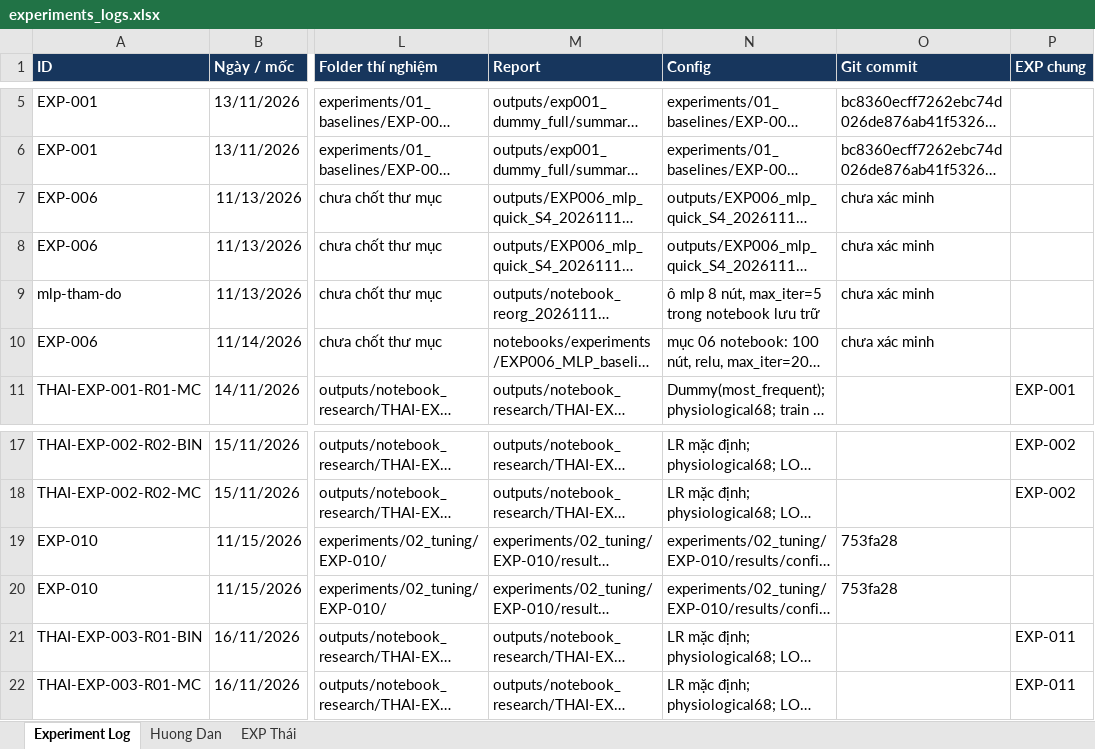
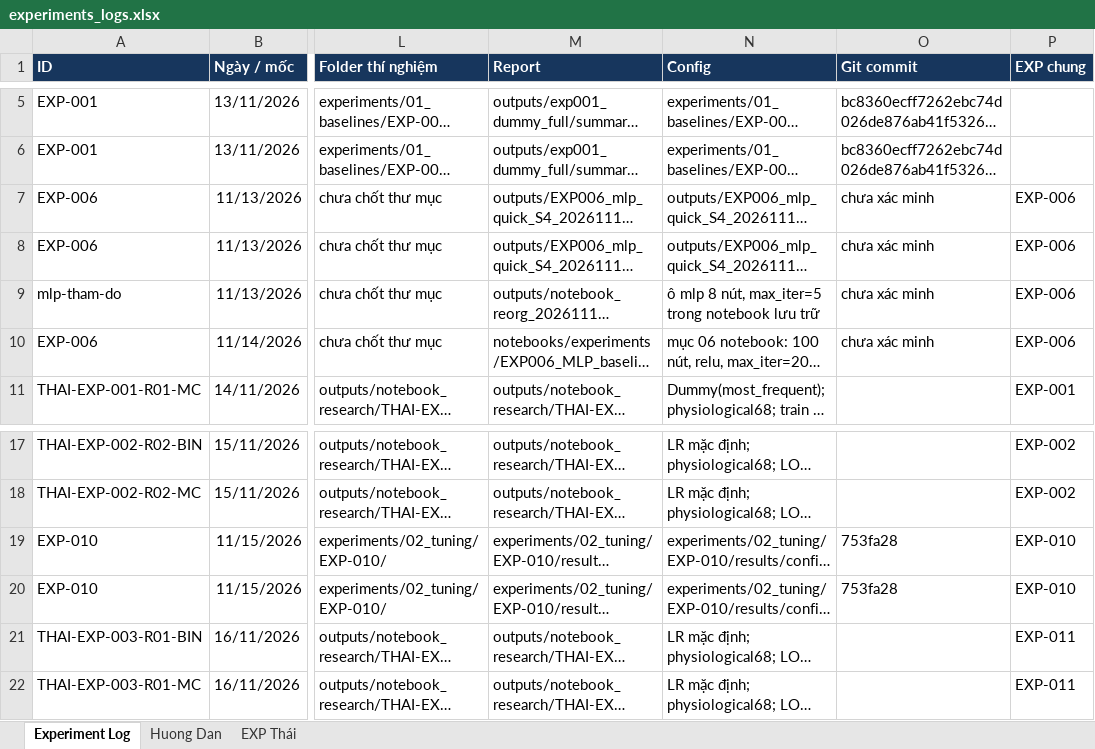
Before and after one commit to thaitran14072006/SGU26_Group09_Machine_Learning, an Excel workbook: wesad-stress-detection/experiments/experiments_logs.xlsx, sheet Experiment Log, drawn as a sheet; only a part is shown, gaps mark what is left out; long unchanged cells end in …; values as stored, in another font and other column widths than the file's, no borders; the diff names each change by its address in the sheet, - before the commit and + after, or states it on an @@ line.

Commit message:
bổ sung exp chung trong nhật ký

```diff
--- a/wesad-stress-detection/experiments/experiments_logs.xlsx (sheet Experiment Log)
+++ b/wesad-stress-detection/experiments/experiments_logs.xlsx (sheet Experiment Log)
-P7:P10 (EXP chung): (empty)
+P7:P10 (EXP chung): EXP-006
-P19:P20 (EXP chung): (empty)
+P19:P20 (EXP chung): EXP-010
```
